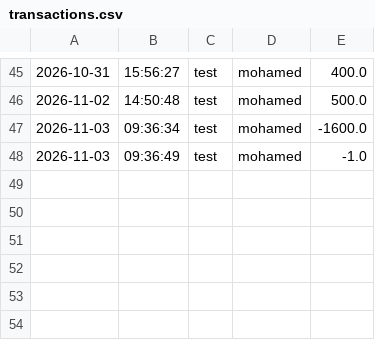
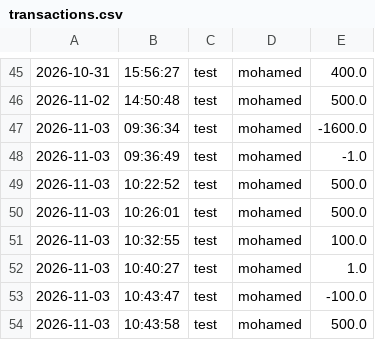
Before and after one commit to YearUpFall26-MohamedAlokr/financial-transactions, a CSV file: transactions.csv, drawn as a sheet; only a part is shown, gaps mark what is left out.

```diff
--- a/transactions.csv
+++ b/transactions.csv
@@ -48 +48,7 @@
 2026-11-03|09:36:49|test|mohamed|-1.0
+2026-11-03|10:22:52|test|mohamed|500.0
+2026-11-03|10:26:01|test|mohamed|500.0
+2026-11-03|10:32:55|test|mohamed|100.0
+2026-11-03|10:40:27|test|mohamed|1.0
+2026-11-03|10:43:47|test|mohamed|-100.0
+2026-11-03|10:43:58|test|mohamed|500.0
```
Also changed, not shown: 2 other files.
